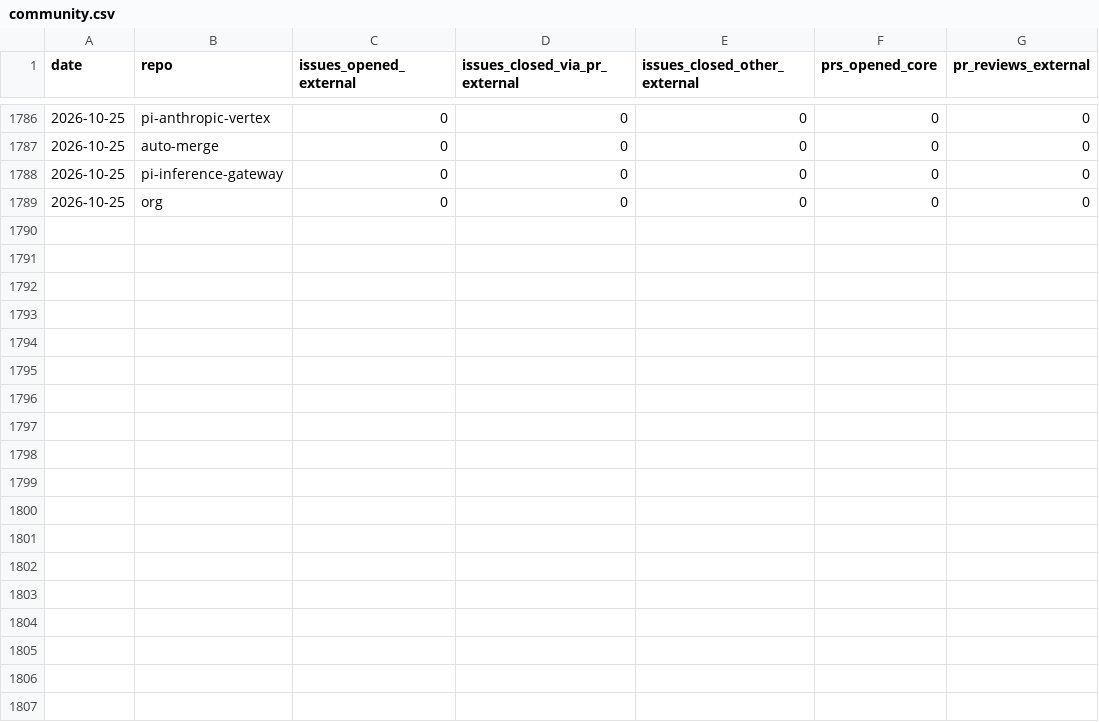
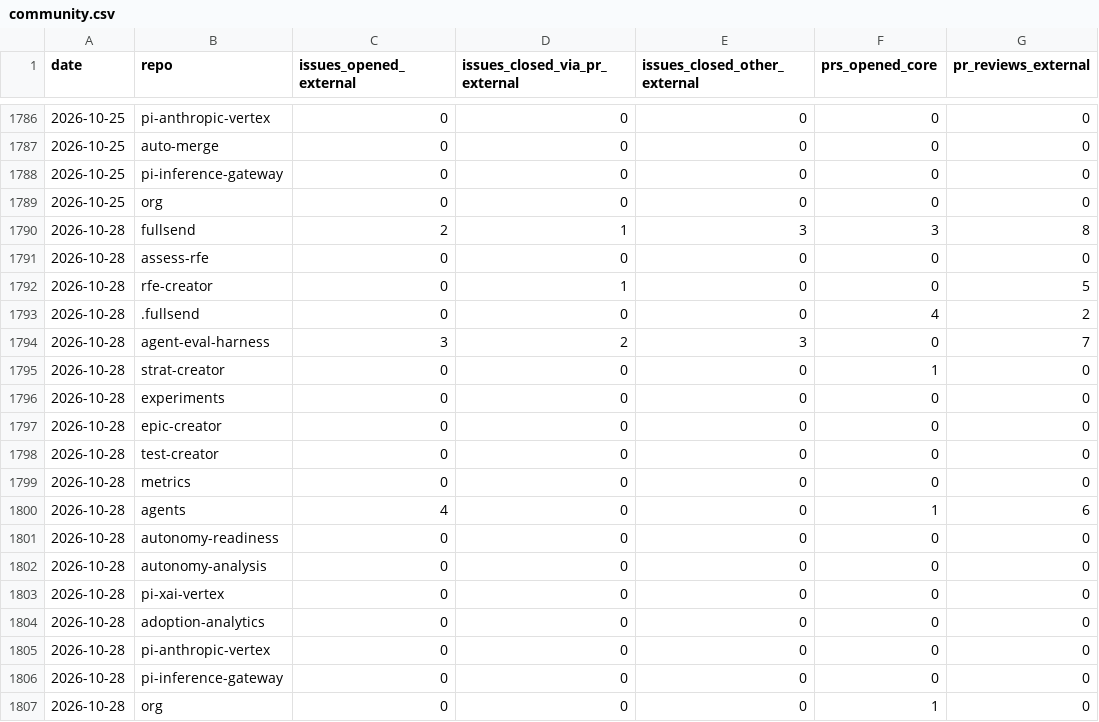
Before and after one commit to jflowers/fullsend-ai-metrics, a CSV file: docs/community.csv, drawn as a sheet; only a part is shown, gaps mark what is left out.

```diff
--- a/docs/community.csv
+++ b/docs/community.csv
@@ -1789 +1789,19 @@ date,repo,issues_opened_external,issues_closed_via_pr_external,issues_closed_oth
 2026-10-25,org,0,0,0,0,0
+2026-10-28,fullsend,2,1,3,3,8
+2026-10-28,assess-rfe,0,0,0,0,0
+2026-10-28,rfe-creator,0,1,0,0,5
+2026-10-28,.fullsend,0,0,0,4,2
+2026-10-28,agent-eval-harness,3,2,3,0,7
+2026-10-28,strat-creator,0,0,0,1,0
+2026-10-28,experiments,0,0,0,0,0
+2026-10-28,epic-creator,0,0,0,0,0
+2026-10-28,test-creator,0,0,0,0,0
+2026-10-28,metrics,0,0,0,0,0
+2026-10-28,agents,4,0,0,1,6
+2026-10-28,autonomy-readiness,0,0,0,0,0
+2026-10-28,autonomy-analysis,0,0,0,0,0
+2026-10-28,pi-xai-vertex,0,0,0,0,0
+2026-10-28,adoption-analytics,0,0,0,0,0
+2026-10-28,pi-anthropic-vertex,0,0,0,0,0
+2026-10-28,pi-inference-gateway,0,0,0,0,0
+2026-10-28,org,0,0,0,1,0
```
Also changed, not shown: docs/metrics.csv, docs/pr-type-details.csv, 6 other files.
